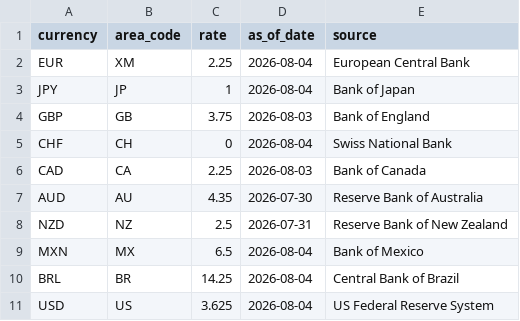
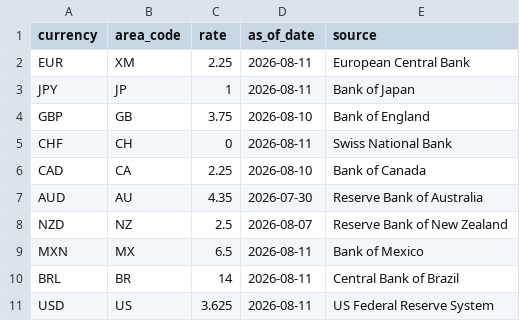
Before and after one commit to gptechnologies/COTData, a CSV file: policy_rates.csv, drawn as a sheet.

```diff
--- a/policy_rates.csv
+++ b/policy_rates.csv
@@ -1,11 +1,11 @@
 currency,area_code,rate,as_of_date,source
-EUR,XM,2.25,2026-08-04,European Central Bank
-JPY,JP,1,2026-08-04,Bank of Japan
-GBP,GB,3.75,2026-08-03,Bank of England
-CHF,CH,0,2026-08-04,Swiss National Bank
-CAD,CA,2.25,2026-08-03,Bank of Canada
+EUR,XM,2.25,2026-08-11,European Central Bank
+JPY,JP,1,2026-08-11,Bank of Japan
+GBP,GB,3.75,2026-08-10,Bank of England
+CHF,CH,0,2026-08-11,Swiss National Bank
+CAD,CA,2.25,2026-08-10,Bank of Canada
 AUD,AU,4.35,2026-07-30,Reserve Bank of Australia
-NZD,NZ,2.5,2026-07-31,Reserve Bank of New Zealand
-MXN,MX,6.5,2026-08-04,Bank of Mexico
-BRL,BR,14.25,2026-08-04,Central Bank of Brazil
-USD,US,3.625,2026-08-04,US Federal Reserve System
+NZD,NZ,2.5,2026-08-07,Reserve Bank of New Zealand
+MXN,MX,6.5,2026-08-11,Bank of Mexico
+BRL,BR,14,2026-08-11,Central Bank of Brazil
+USD,US,3.625,2026-08-11,US Federal Reserve System
```
